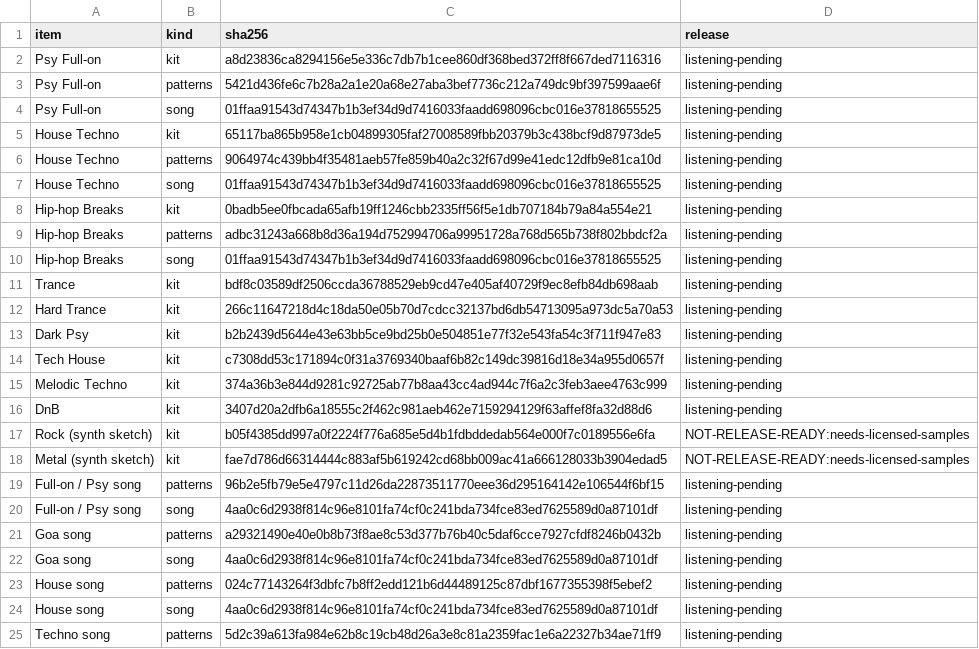
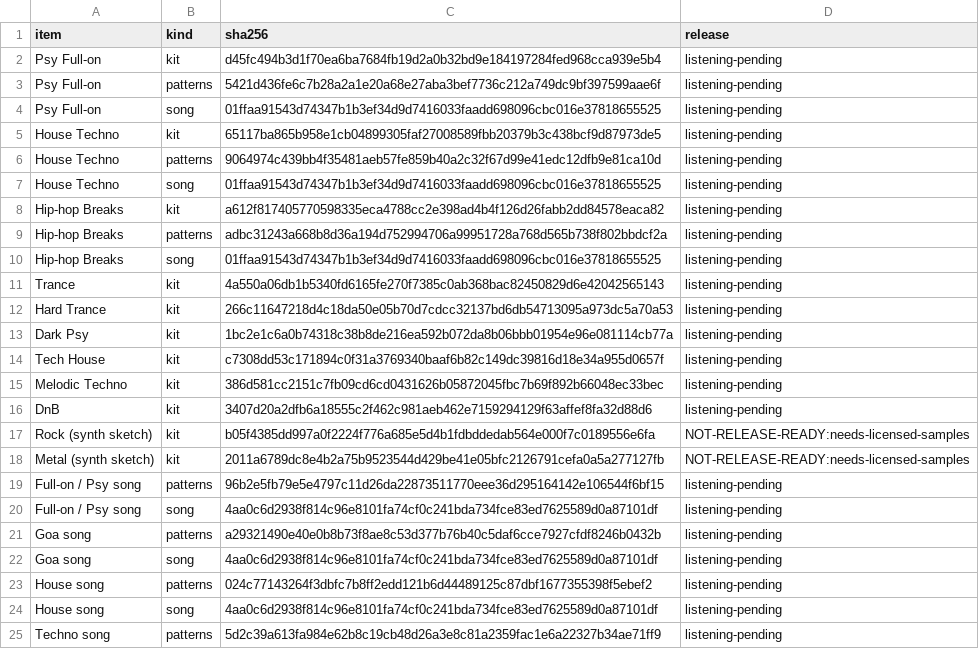
Before and after one commit to ultima-vox/vox-electronic-engine, a CSV file: products/drums/factory-content.csv, drawn as a sheet; only a part is shown.

```diff
--- a/products/drums/factory-content.csv
+++ b/products/drums/factory-content.csv
@@ -1,3 +1,3 @@
 item,kind,sha256,release
-Psy Full-on,kit,a8d23836ca8294156e5e336c7db7b1cee860df368bed372ff8f667ded7116316,listening-pending
+Psy Full-on,kit,d45fc494b3d1f70ea6ba7684fb19d2a0b32bd9e184197284fed968cca939e5b4,listening-pending
 Psy Full-on,patterns,5421d436fe6c7b28a2a1e20a68e27aba3bef7736c212a749dc9bf397599aae6f,listening-pending
@@ -7,13 +7,13 @@ House Techno,patterns,9064974c439bb4f35481aeb57fe859b40a2c32f67d99e41edc12dfb9e8
 House Techno,song,01ffaa91543d74347b1b3ef34d9d7416033faadd698096cbc016e37818655525,listening-pending
-Hip-hop Breaks,kit,0badb5ee0fbcada65afb19ff1246cbb2335ff56f5e1db707184b79a84a554e21,listening-pending
+Hip-hop Breaks,kit,a612f817405770598335eca4788cc2e398ad4b4f126d26fabb2dd84578eaca82,listening-pending
 Hip-hop Breaks,patterns,adbc31243a668b8d36a194d752994706a99951728a768d565b738f802bbdcf2a,listening-pending
 Hip-hop Breaks,song,01ffaa91543d74347b1b3ef34d9d7416033faadd698096cbc016e37818655525,listening-pending
-Trance,kit,bdf8c03589df2506ccda36788529eb9cd47e405af40729f9ec8efb84db698aab,listening-pending
+Trance,kit,4a550a06db1b5340fd6165fe270f7385c0ab368bac82450829d6e42042565143,listening-pending
 Hard Trance,kit,266c11647218d4c18da50e05b70d7cdcc32137bd6db54713095a973dc5a70a53,listening-pending
-Dark Psy,kit,b2b2439d5644e43e63bb5ce9bd25b0e504851e77f32e543fa54c3f711f947e83,listening-pending
+Dark Psy,kit,1bc2e1c6a0b74318c38b8de216ea592b072da8b06bbb01954e96e081114cb77a,listening-pending
 Tech House,kit,c7308dd53c171894c0f31a3769340baaf6b82c149dc39816d18e34a955d0657f,listening-pending
-Melodic Techno,kit,374a36b3e844d9281c92725ab77b8aa43cc4ad944c7f6a2c3feb3aee4763c999,listening-pending
+Melodic Techno,kit,386d581cc2151c7fb09cd6cd0431626b05872045fbc7b69f892b66048ec33bec,listening-pending
 DnB,kit,3407d20a2dfb6a18555c2f462c981aeb462e7159294129f63affef8fa32d88d6,listening-pending
 Rock (synth sketch),kit,b05f4385dd997a0f2224f776a685e5d4b1fdbddedab564e000f7c0189556e6fa,NOT-RELEASE-READY:needs-licensed-samples
-Metal (synth sketch),kit,fae7d786d66314444c883af5b619242cd68bb009ac41a666128033b3904edad5,NOT-RELEASE-READY:needs-licensed-samples
+Metal (synth sketch),kit,2011a6789dc8e4b2a75b9523544d429be41e05bfc2126791cefa0a5a277127fb,NOT-RELEASE-READY:needs-licensed-samples
 Full-on / Psy song,patterns,96b2e5fb79e5e4797c11d26da22873511770eee36d295164142e106544f6bf15,listening-pending
```
Also changed, not shown: 5 other files.
